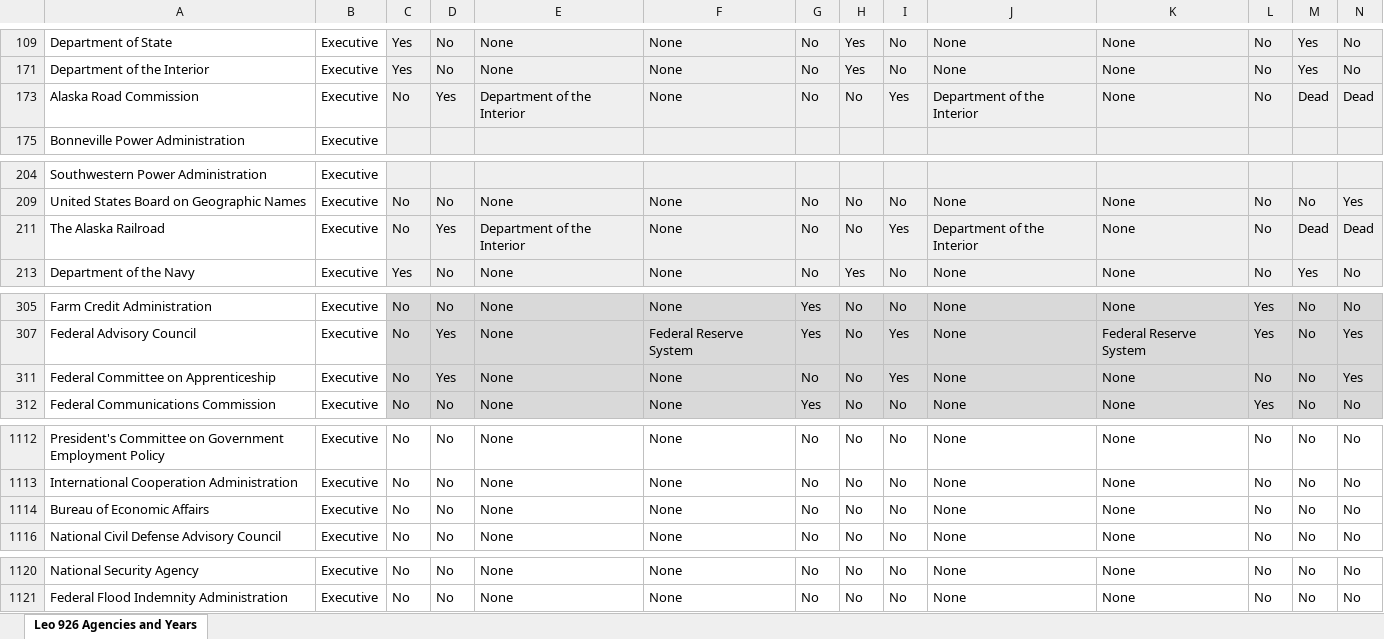
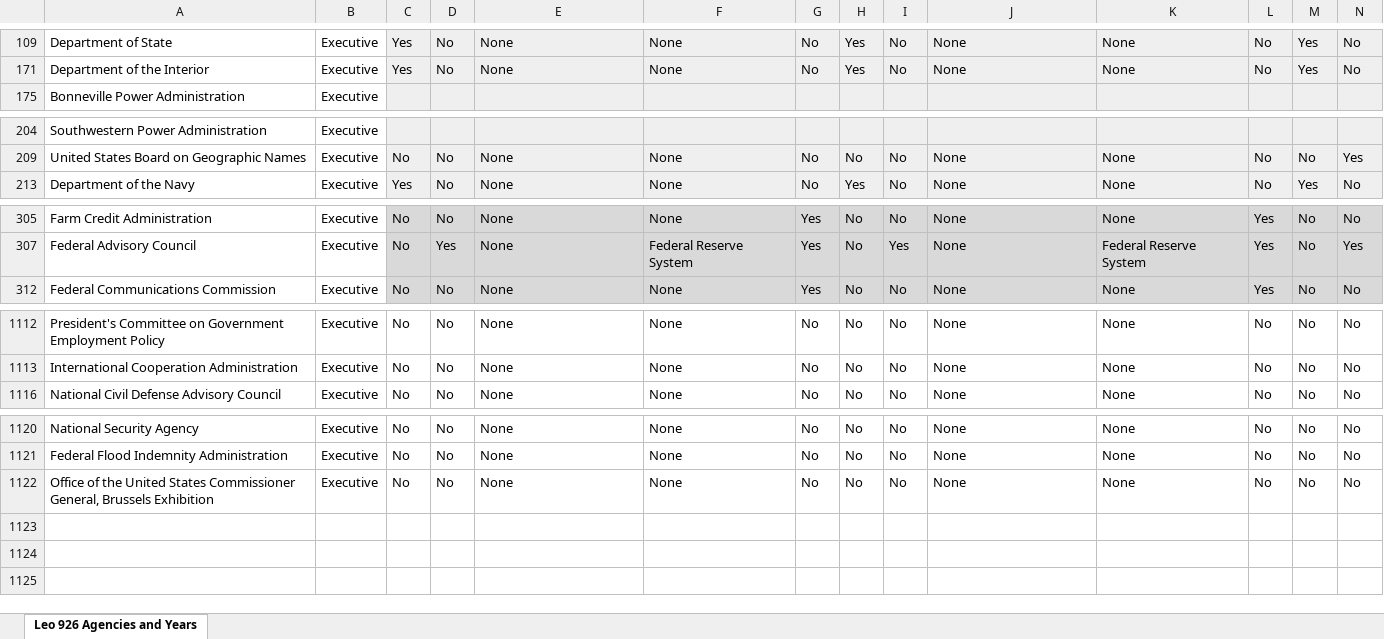
Before and after one commit to pbm5dc5ymw-code/GovThingyV2, an Excel workbook: data/Spreadsheet 1935-1957.xlsx, sheet Leo 926 Agencies and Years, drawn as a sheet; only a part is shown, gaps mark what is left out; values as stored, in another font and other column widths than the file's, no borders; removed rows and columns are numbered as before the commit, all else as after; rows hold the shown columns only; the diff names each change by its address in the sheet, - before the commit and + after, or states it on an @@ line.

```diff
--- a/data/Spreadsheet 1935-1957.xlsx (sheet Leo 926 Agencies and Years)
+++ b/data/Spreadsheet 1935-1957.xlsx (sheet Leo 926 Agencies and Years)
-row 173: Alaska Road Commission | Executive | No | Yes | Department of the Interior | None | No | No | Yes | Department of the Interior | None | No | Dead | Dead
-row 211: The Alaska Railroad | Executive | No | Yes | Department of the Interior | None | No | No | Yes | Department of the Interior | None | No | Dead | Dead
-row 311: Federal Committee on Apprenticeship | Executive | No | Yes | None | None | No | No | Yes | None | None | No | No | Yes
-row 1114: Bureau of Economic Affairs | Executive | No | No | None | None | No | No | No | None | None | No | No | No
+row 1122: Office of the United States Commissioner General, Brussels Exhibition | Executive | No | No | None | None | No | No | No | None | None | No | No | No
```
Also changed, not shown: data/Spreadsheet 1935-1958.xlsx, 6 other files.
